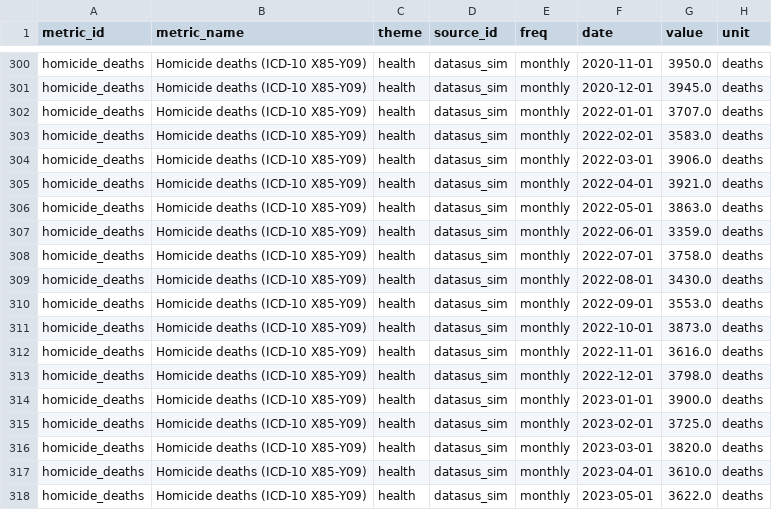
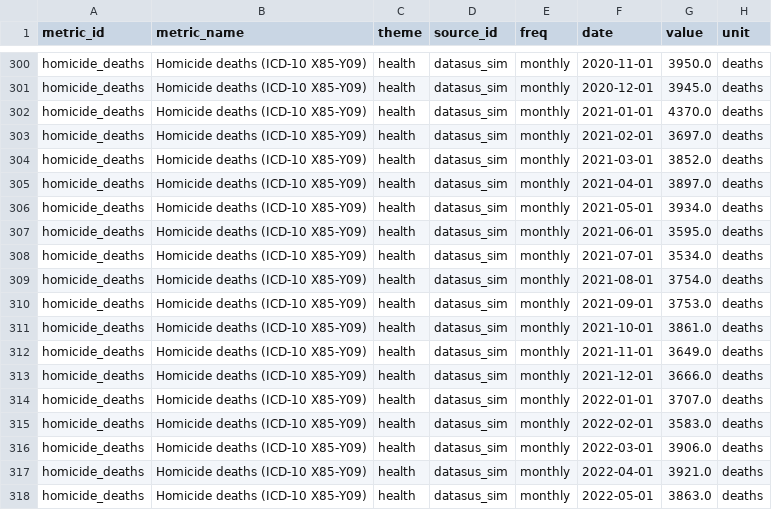
Before and after one commit to zkid18/brazil-macro, a CSV file: warehouse/bronze/native/homicide_deaths.csv, drawn as a sheet; only a part is shown, gaps mark what is left out; the shorter side is filled out with more unchanged rows.

```diff
--- a/warehouse/bronze/native/homicide_deaths.csv
+++ b/warehouse/bronze/native/homicide_deaths.csv
@@ -301,2 +301,14 @@ homicide_deaths,Homicide deaths (ICD-10 X85-Y09),health,datasus_sim,monthly,2020
 homicide_deaths,Homicide deaths (ICD-10 X85-Y09),health,datasus_sim,monthly,2020-12-01,3945.0,deaths
+homicide_deaths,Homicide deaths (ICD-10 X85-Y09),health,datasus_sim,monthly,2021-01-01,4370.0,deaths
+homicide_deaths,Homicide deaths (ICD-10 X85-Y09),health,datasus_sim,monthly,2021-02-01,3697.0,deaths
+homicide_deaths,Homicide deaths (ICD-10 X85-Y09),health,datasus_sim,monthly,2021-03-01,3852.0,deaths
+homicide_deaths,Homicide deaths (ICD-10 X85-Y09),health,datasus_sim,monthly,2021-04-01,3897.0,deaths
+homicide_deaths,Homicide deaths (ICD-10 X85-Y09),health,datasus_sim,monthly,2021-05-01,3934.0,deaths
+homicide_deaths,Homicide deaths (ICD-10 X85-Y09),health,datasus_sim,monthly,2021-06-01,3595.0,deaths
+homicide_deaths,Homicide deaths (ICD-10 X85-Y09),health,datasus_sim,monthly,2021-07-01,3534.0,deaths
+homicide_deaths,Homicide deaths (ICD-10 X85-Y09),health,datasus_sim,monthly,2021-08-01,3754.0,deaths
+homicide_deaths,Homicide deaths (ICD-10 X85-Y09),health,datasus_sim,monthly,2021-09-01,3753.0,deaths
+homicide_deaths,Homicide deaths (ICD-10 X85-Y09),health,datasus_sim,monthly,2021-10-01,3861.0,deaths
+homicide_deaths,Homicide deaths (ICD-10 X85-Y09),health,datasus_sim,monthly,2021-11-01,3649.0,deaths
+homicide_deaths,Homicide deaths (ICD-10 X85-Y09),health,datasus_sim,monthly,2021-12-01,3666.0,deaths
 homicide_deaths,Homicide deaths (ICD-10 X85-Y09),health,datasus_sim,monthly,2022-01-01,3707.0,deaths
```
Also changed, not shown: warehouse/bronze/native/deaths_circulatory.csv, warehouse/bronze/native/deaths_respiratory.csv, 38 other files.
